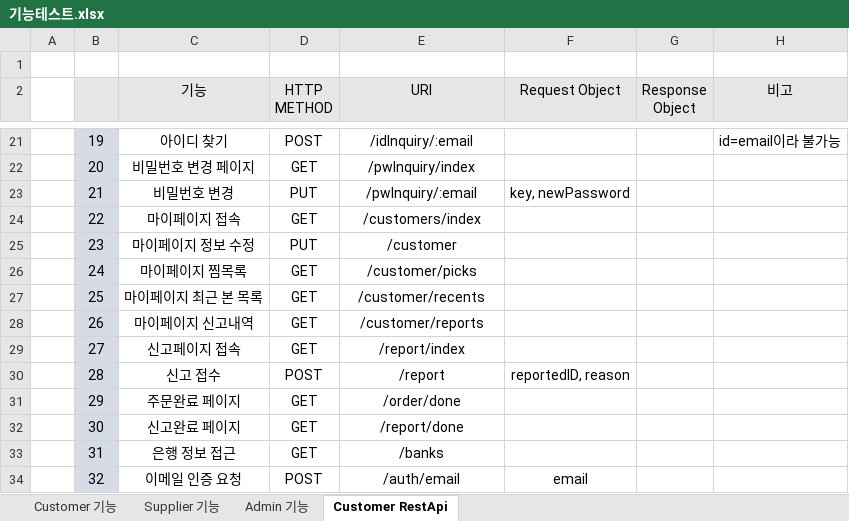
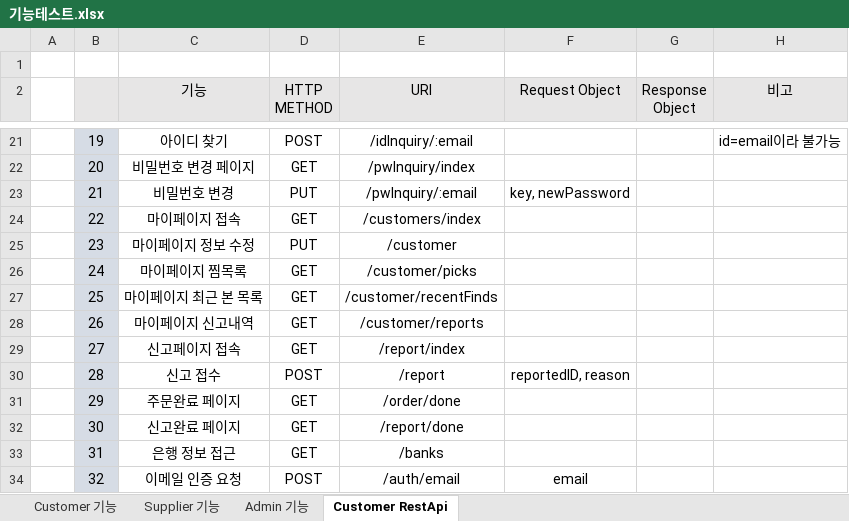
Before and after one commit to byh9811/StuppingMall, an Excel workbook: 프로젝트 회의록/기능테스트.xlsx, sheet Customer RestApi, drawn as a sheet; only a part is shown, gaps mark what is left out; values as stored, in another font and other column widths than the file's, no borders; the diff names each change by its address in the sheet, - before the commit and + after, or states it on an @@ line.

Commit message:
Customer RestApi 26번까지 구현

```diff
--- a/프로젝트 회의록/기능테스트.xlsx (sheet Customer RestApi)
+++ b/프로젝트 회의록/기능테스트.xlsx (sheet Customer RestApi)
-E27 (URI): /customer/recents
+E27 (URI): /customer/recentFinds
```
Also changed, not shown: 5 other files.
